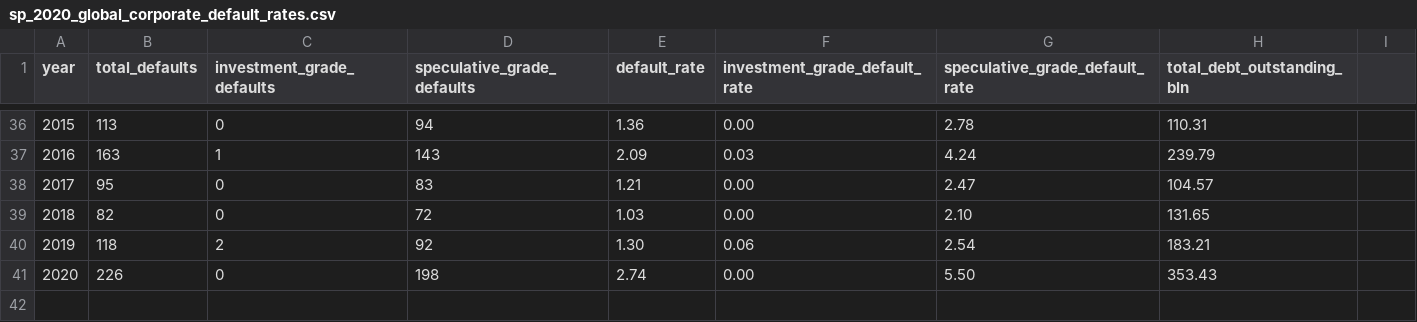
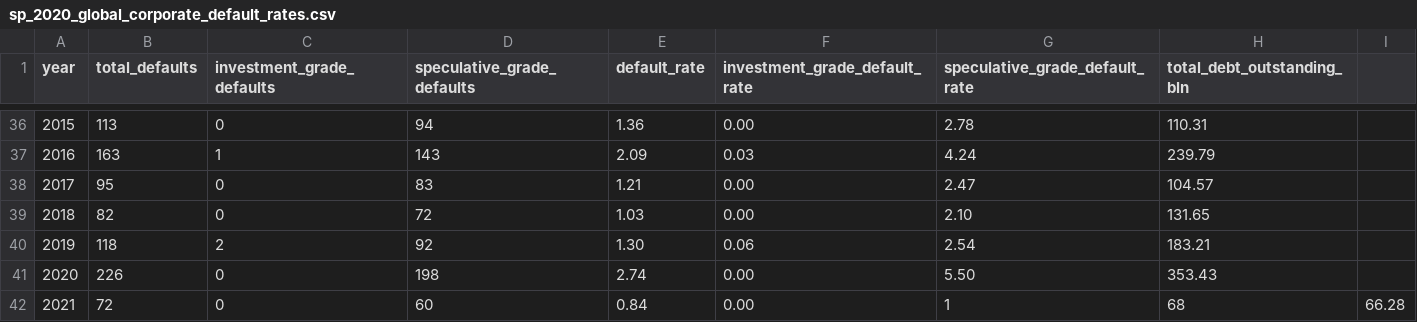
Before and after one commit to artem-bakulin/latex, a CSV file: derivatives/sp_2020_global_corporate_default_rates.csv, drawn as a sheet; only a part is shown, gaps mark what is left out; the diff names each change by its address in the sheet, - before the commit and + after, or states it on an @@ line.

Commit message:
Credit default swaps in English (unfinished)

```diff
--- a/derivatives/sp_2020_global_corporate_default_rates.csv
+++ b/derivatives/sp_2020_global_corporate_default_rates.csv
+row 42: 2021 | 72 | 0 | 60 | 0.84 | 0.00 | 1 | 68 | 66.28
```
Also changed, not shown: 1 other file.
